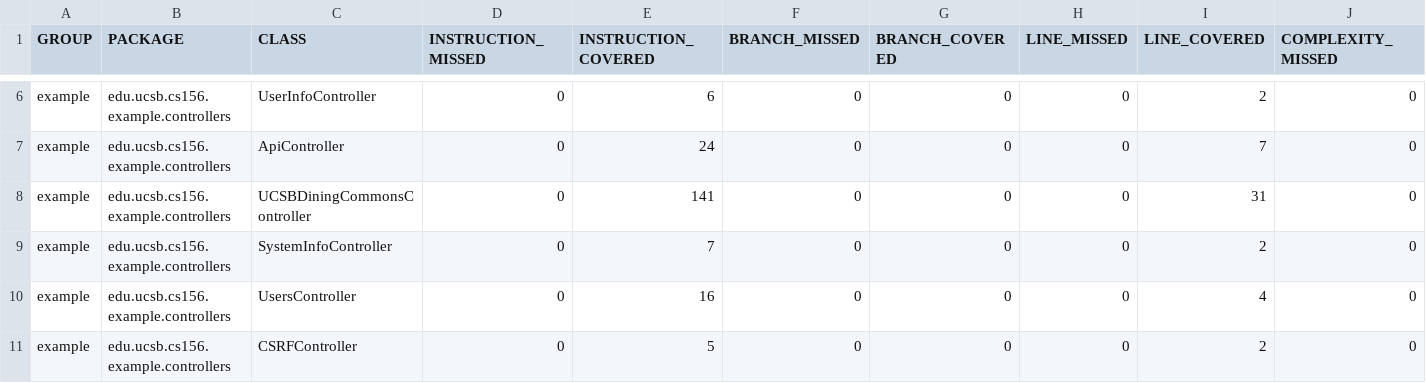
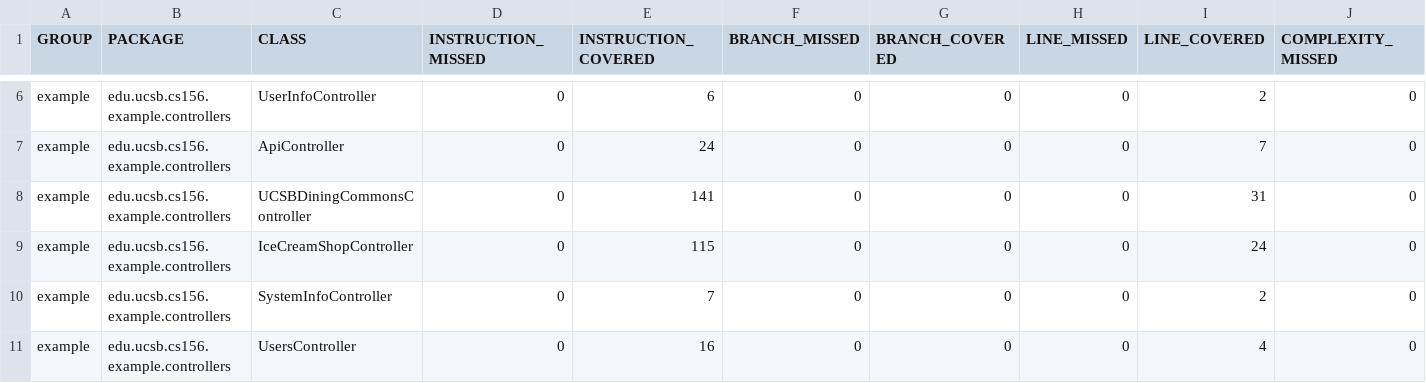
Before and after one commit to ucsb-cs156-s23/team03-s23-7pm-3, a CSV file: jacoco/jacoco.csv, drawn as a sheet; only a part is shown, gaps mark what is left out; the shorter side is filled out with more unchanged rows; rows hold the shown columns only; the diff names each change by its address in the sheet, - before the commit and + after, or states it on an @@ line.

Commit message:
Deploying to gh-pages from @ ucsb-cs156-s23/team03-s23-7pm-3@df0b240b3fc953ec06596b198d5fe697497d7c5b 🚀

```diff
--- a/jacoco/jacoco.csv
+++ b/jacoco/jacoco.csv
+row 9: example | edu.ucsb.cs156.example.controllers | IceCreamShopController | 0 | 115 | 0 | 0 | 0 | 24 | 0
```
Also changed, not shown: 7 other files.
